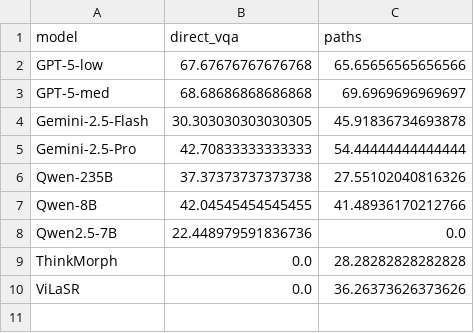
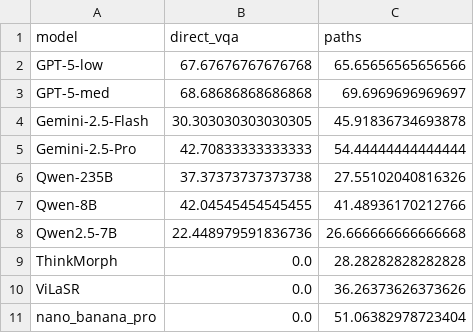
Before and after one commit to Brandon-Collins7/sketchvlm, a CSV file: analysis/ball_physics/batch1_accuracy_pivot.csv, drawn as a sheet.

```diff
--- a/analysis/ball_physics/batch1_accuracy_pivot.csv
+++ b/analysis/ball_physics/batch1_accuracy_pivot.csv
@@ -7,4 +7,5 @@ Qwen-235B,37.37373737373738,27.55102040816326
 Qwen-8B,42.04545454545455,41.48936170212766
-Qwen2.5-7B,22.448979591836736,0.0
+Qwen2.5-7B,22.448979591836736,26.666666666666668
 ThinkMorph,0.0,28.28282828282828
 ViLaSR,0.0,36.26373626373626
+nano_banana_pro,0.0,51.06382978723404
```
Also changed, not shown: analysis/ball_physics/averaged_accuracy.csv, analysis/ball_physics/batch2_accuracy_pivot.csv, 11 other files.
